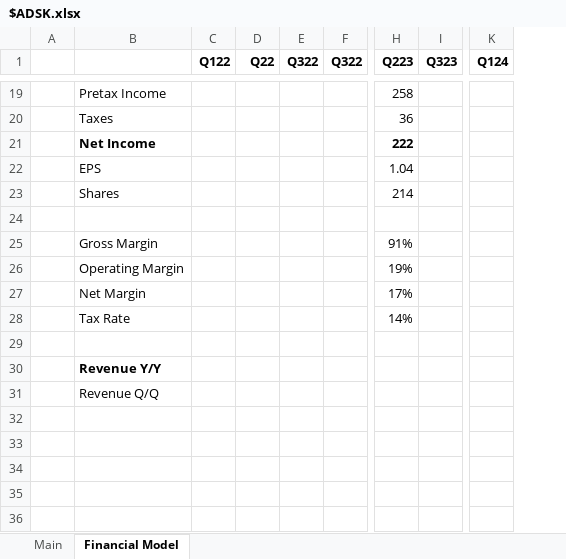
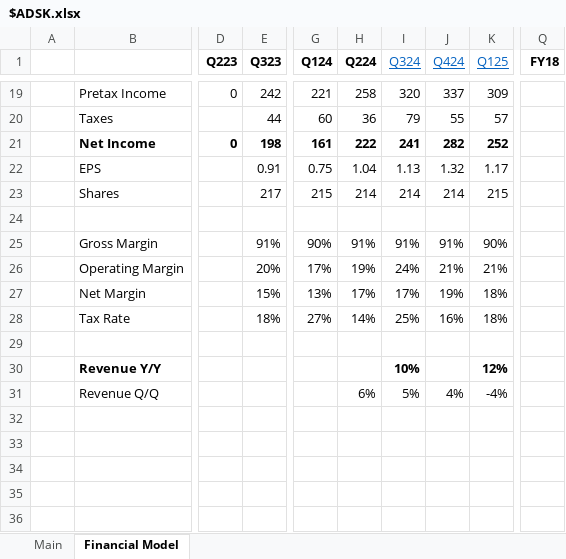
Before and after one commit to Charlie-Hill/Financial-Models, an Excel workbook: $ADSK.xlsx, sheet Financial Model, drawn as a sheet; only a part is shown, gaps mark what is left out; values as stored, in another font and other column widths than the file's, no borders; removed rows and columns are numbered as before the commit, all else as after; the diff covers the shown part only; the diff names each change by its address in the sheet, - before the commit and + after, or states it on an @@ line.

Commit message:
More work to $ADSK model

```diff
--- a/$ADSK.xlsx (sheet Financial Model)
+++ b/$ADSK.xlsx (sheet Financial Model)
-column C (Q122), empty
-column D (Q22), empty
-column E (Q322), empty
-column F (Q322), empty
+column H (Q224), rows 19-31: 258 | 36 | 222 | 1.04 | 214 |  | 91% | 19% | 17% | 14% |  |  | 6%
+column I (Q324), rows 19-31: 320 | 79 | 241 | 1.13 | 214 |  | 91% | 24% | 17% | 25% |  | 10% | 5%
+column J (Q424), rows 19-31: 337 | 55 | 282 | 1.32 | 214 |  | 91% | 21% | 19% | 16% |  |  | 4%
+column K (Q125), rows 19-31: 309 | 57 | 252 | 1.17 | 215 |  | 90% | 21% | 18% | 18% |  | 12% | -4%
+column Q (FY18), empty
-D19 (Q223): 258
+D19 (Q223): 0
-E19 (Q323): (empty)
+E19 (Q323): 242
-G19 (Q124): (empty)
+G19 (Q124): 221
-D20 (Q223): 36
+D20 (Q223): (empty)
-E20 (Q323): (empty)
+E20 (Q323): 44
-G20 (Q124): (empty)
+G20 (Q124): 60
-D21 (Q223): 222
+D21 (Q223): 0
-E21 (Q323): (empty)
+E21 (Q323): 198
-G21 (Q124): (empty)
+G21 (Q124): 161
-D22 (Q223): 1.04
+D22 (Q223): (empty)
-E22 (Q323): (empty)
+E22 (Q323): 0.91
-G22 (Q124): (empty)
+G22 (Q124): 0.75
-D23 (Q223): 214
+D23 (Q223): (empty)
-E23 (Q323): (empty)
+E23 (Q323): 217
-G23 (Q124): (empty)
+G23 (Q124): 215
-D25 (Q223): 91%
+D25 (Q223): (empty)
-E25 (Q323): (empty)
+E25 (Q323): 91%
-G25 (Q124): (empty)
+G25 (Q124): 90%
-D26 (Q223): 19%
+D26 (Q223): (empty)
-E26 (Q323): (empty)
+E26 (Q323): 20%
-G26 (Q124): (empty)
+G26 (Q124): 17%
-D27 (Q223): 17%
+D27 (Q223): (empty)
-E27 (Q323): (empty)
+E27 (Q323): 15%
-G27 (Q124): (empty)
+G27 (Q124): 13%
-D28 (Q223): 14%
+D28 (Q223): (empty)
-E28 (Q323): (empty)
+E28 (Q323): 18%
-G28 (Q124): (empty)
+G28 (Q124): 27%
```
Also changed, not shown: 12 added rows, 1 removed row, 13 added columns and 79 edited cells elsewhere in this sheet, sheet Main, Overview - Tech.xlsx.
